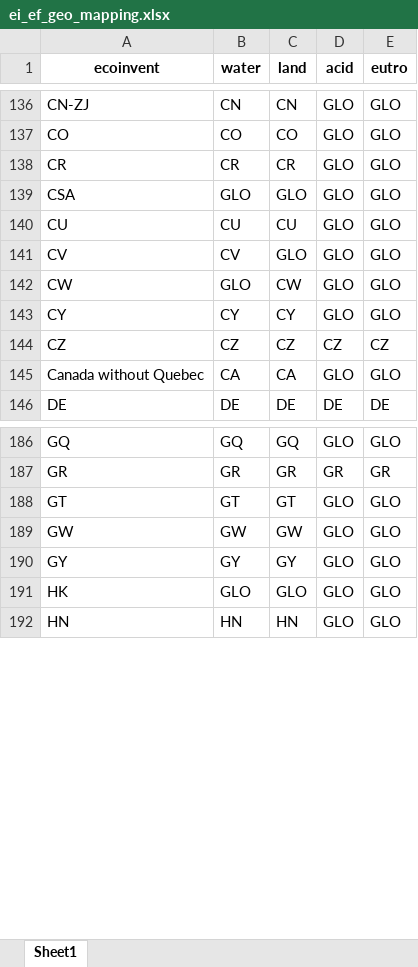
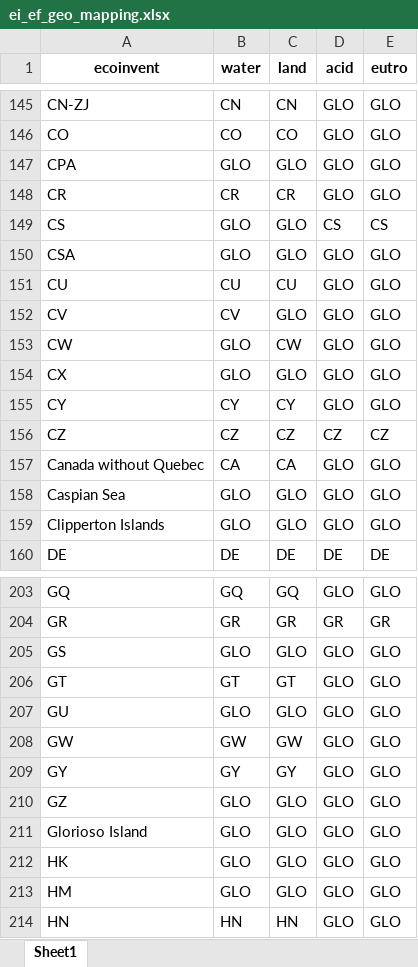
Before and after one commit to matthieu-str/mescal, an Excel workbook: dev/ef regionalized/results/ei_ef_geo_mapping.xlsx, sheet Sheet1, drawn as a sheet; only a part is shown, gaps mark what is left out; values as stored, in another font and other column widths than the file's, no borders; the diff covers the shown part only; the diff names each change by its address in the sheet, - before the commit and + after, or states it on an @@ line.

```diff
--- a/dev/ef regionalized/results/ei_ef_geo_mapping.xlsx (sheet Sheet1)
+++ b/dev/ef regionalized/results/ei_ef_geo_mapping.xlsx (sheet Sheet1)
+row 147: CPA | GLO | GLO | GLO | GLO
+row 149: CS | GLO | GLO | CS | CS
+row 154: CX | GLO | GLO | GLO | GLO
+row 158: Caspian Sea | GLO | GLO | GLO | GLO
+row 159: Clipperton Islands | GLO | GLO | GLO | GLO
+row 205: GS | GLO | GLO | GLO | GLO
+row 207: GU | GLO | GLO | GLO | GLO
+row 210: GZ | GLO | GLO | GLO | GLO
+row 211: Glorioso Island | GLO | GLO | GLO | GLO
+row 213: HM | GLO | GLO | GLO | GLO
```
Also changed, not shown: 45 added rows and 16 edited cells elsewhere in this sheet, 3 other files.
